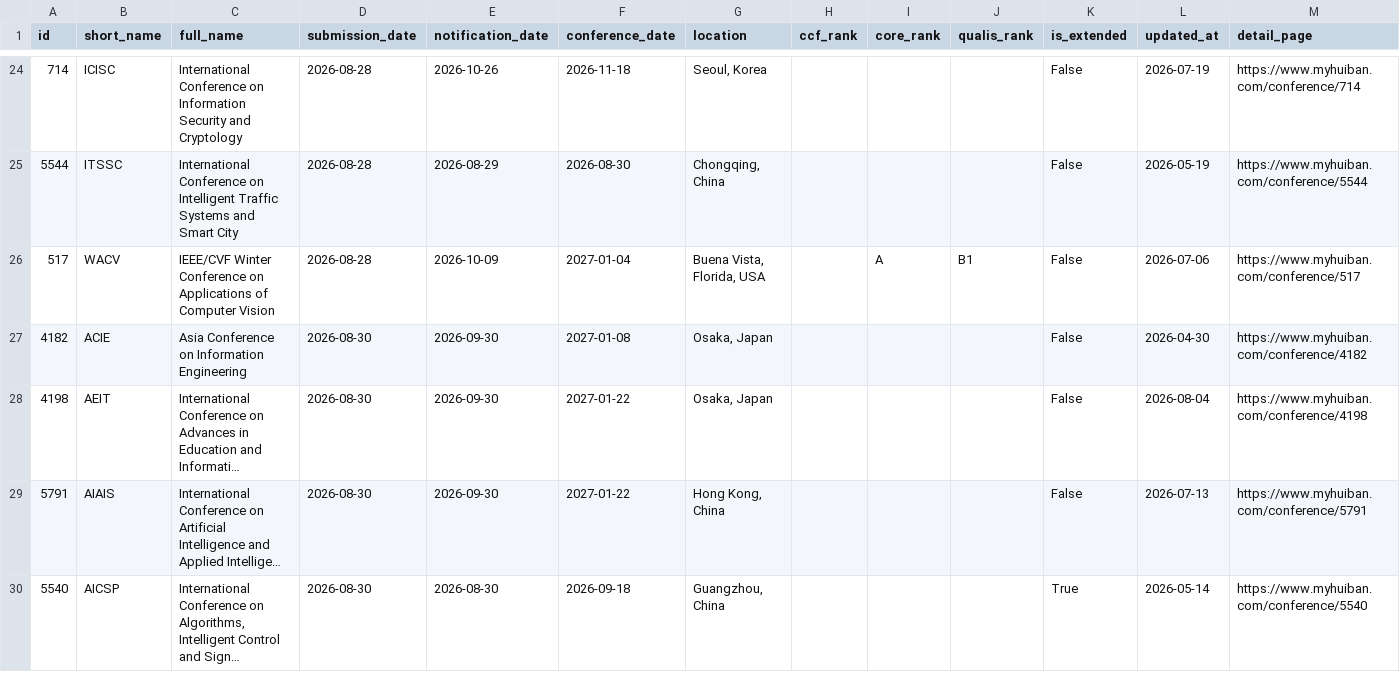
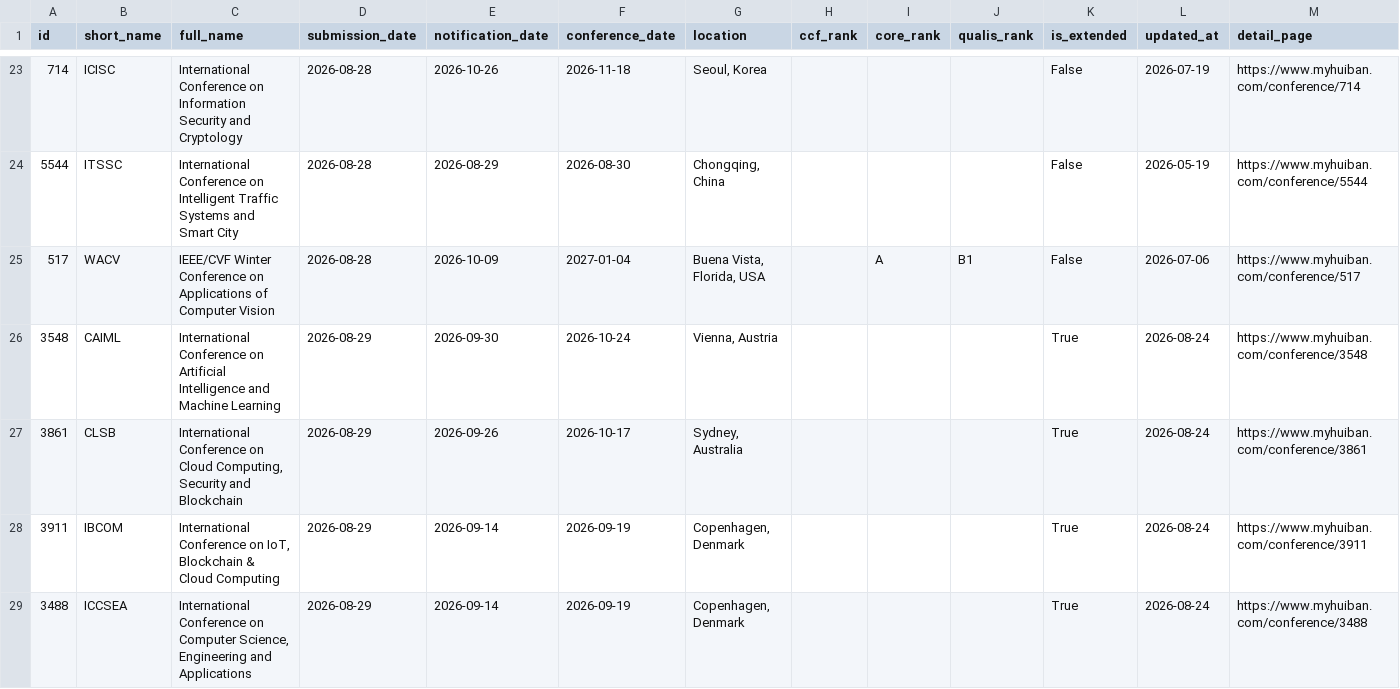
Before and after one commit to sundou82/conference-partner-mcp, a CSV file: data/upcoming-deadlines.csv, drawn as a sheet; only a part is shown, gaps mark what is left out; the shorter side is filled out with more unchanged rows; long unchanged cells end in …; the diff covers the shown part only.

```diff
--- a/data/upcoming-deadlines.csv
+++ b/data/upcoming-deadlines.csv
@@ -26 +25,5 @@ id,short_name,full_name,submission_date,notification_date,conference_date,locati
 517,WACV,IEEE/CVF Winter Conference on Applications of Computer Vision,2026-08-28,2026-10-09,2027-01-04,"Buena Vista, Florida, USA",,A,B1,False,2026-07-06,https://www.myhuiban.com/conference/517
+3548,CAIML,International Conference on Artificial Intelligence and Machine Learning,2026-08-29,2026-09-30,2026-10-24,"Vienna, Austria",,,,True,2026-08-24,https://www.myhuiban.com/conference/3548
+3861,CLSB,"International Conference on Cloud Computing, Security and Blockchain",2026-08-29,2026-09-26,2026-10-17,"Sydney, Australia",,,,True,2026-08-24,https://www.myhuiban.com/conference/3861
+3911,IBCOM,"International Conference on IoT, Blockchain & Cloud Computing",2026-08-29,2026-09-14,2026-09-19,"Copenhagen, Denmark",,,,True,2026-08-24,https://www.myhuiban.com/conference/3911
+3488,ICCSEA,"International Conference on Computer Science, Engineering and Applications",2026-08-29,2026-09-14,2026-09-19,"Copenhagen, Denmark",,,,True,2026-08-24,https://www.myhuiban.com/conference/3488
```
Also changed, not shown: 5 added rows and 2 removed rows elsewhere in this file, data/journal-special-issues.csv, data/open-calls-by-rank.csv, 10 other files.
